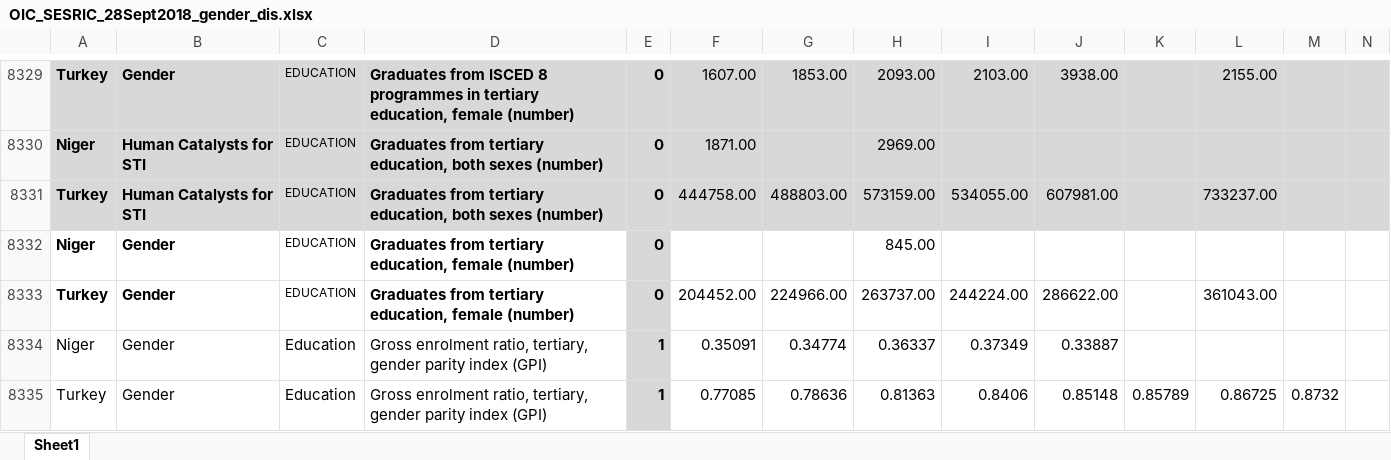
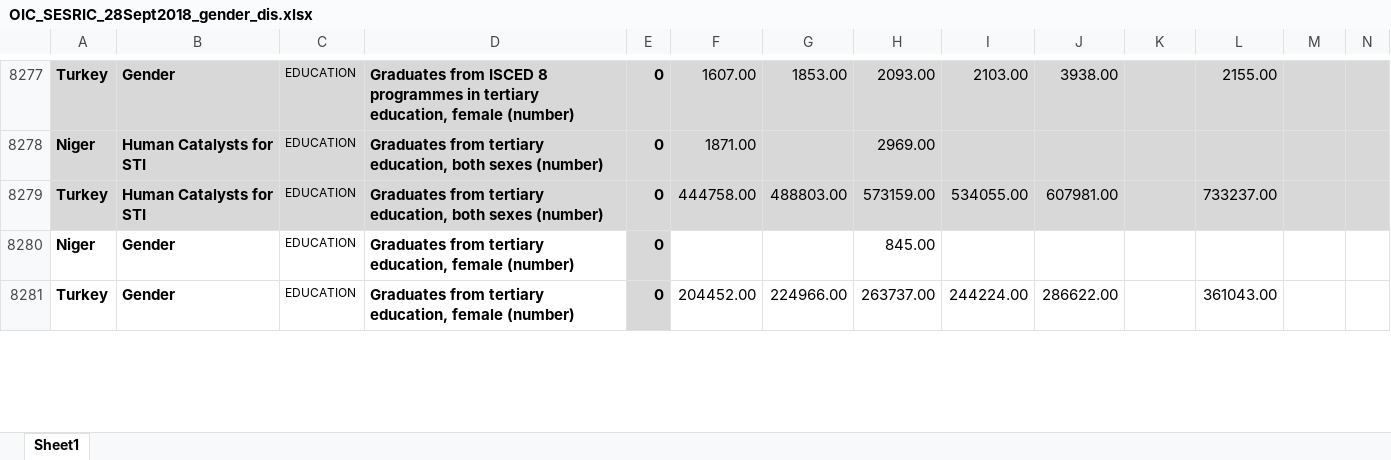
Before and after one commit to mrgalindo/Classification, an Excel workbook: OIC_SESRIC_28Sept2018_gender_dis.xlsx, sheet Sheet1, drawn as a sheet; only a part is shown, gaps mark what is left out; values as stored, in another font and other column widths than the file's, no borders; removed rows and columns are numbered as before the commit, all else as after; rows hold the shown columns only; the diff covers the shown part only; the diff names each change by its address in the sheet, - before the commit and + after, or states it on an @@ line.

```diff
--- a/OIC_SESRIC_28Sept2018_gender_dis.xlsx (sheet Sheet1)
+++ b/OIC_SESRIC_28Sept2018_gender_dis.xlsx (sheet Sheet1)
-row 8334: Niger | Gender | Education | Gross enrolment ratio, tertiary, gender parity index (GPI) | 1 | 0.35091 | 0.34774 | 0.36337 | 0.37349 | 0.33887
-row 8335: Turkey | Gender | Education | Gross enrolment ratio, tertiary, gender parity index (GPI) | 1 | 0.77085 | 0.78636 | 0.81363 | 0.8406 | 0.85148 | 0.85789 | 0.86725 | 0.8732
```
Also changed, not shown: 57 added rows, 57 removed rows, 285 edited cells and cell formats elsewhere in this sheet.
